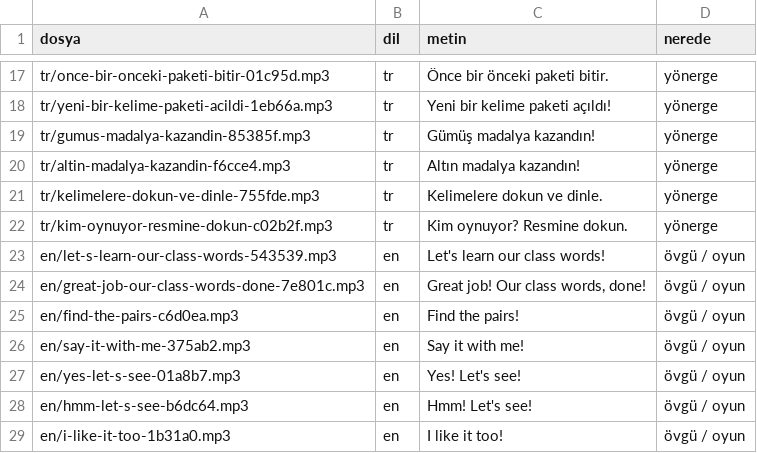
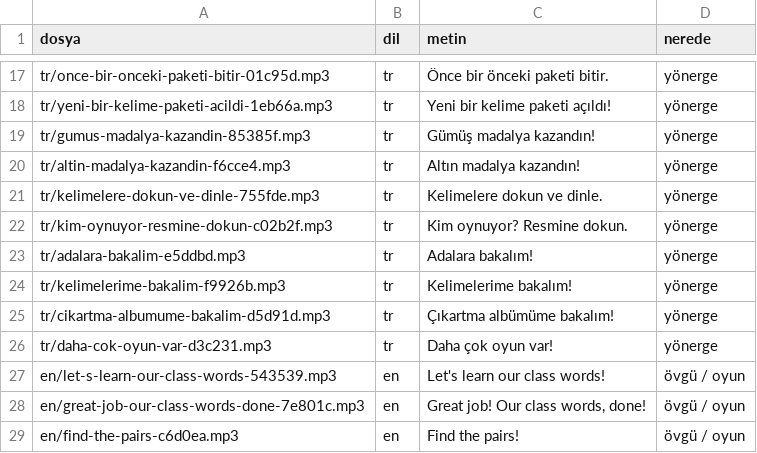
Before and after one commit to sukocrc06-cmd/acadex, a CSV file: kids/ses/kayit-metni.csv, drawn as a sheet; only a part is shown, gaps mark what is left out; the shorter side is filled out with more unchanged rows; the diff names each change by its address in the sheet, - before the commit and + after, or states it on an @@ line.

```diff
--- a/kids/ses/kayit-metni.csv
+++ b/kids/ses/kayit-metni.csv
+row 23: tr/adalara-bakalim-e5ddbd.mp3 | tr | Adalara bakalım! | yönerge
+row 24: tr/kelimelerime-bakalim-f9926b.mp3 | tr | Kelimelerime bakalım! | yönerge
+row 25: tr/cikartma-albumume-bakalim-d5d91d.mp3 | tr | Çıkartma albümüme bakalım! | yönerge
+row 26: tr/daha-cok-oyun-var-d3c231.mp3 | tr | Daha çok oyun var! | yönerge
```
Also changed, not shown: 6 other files.
